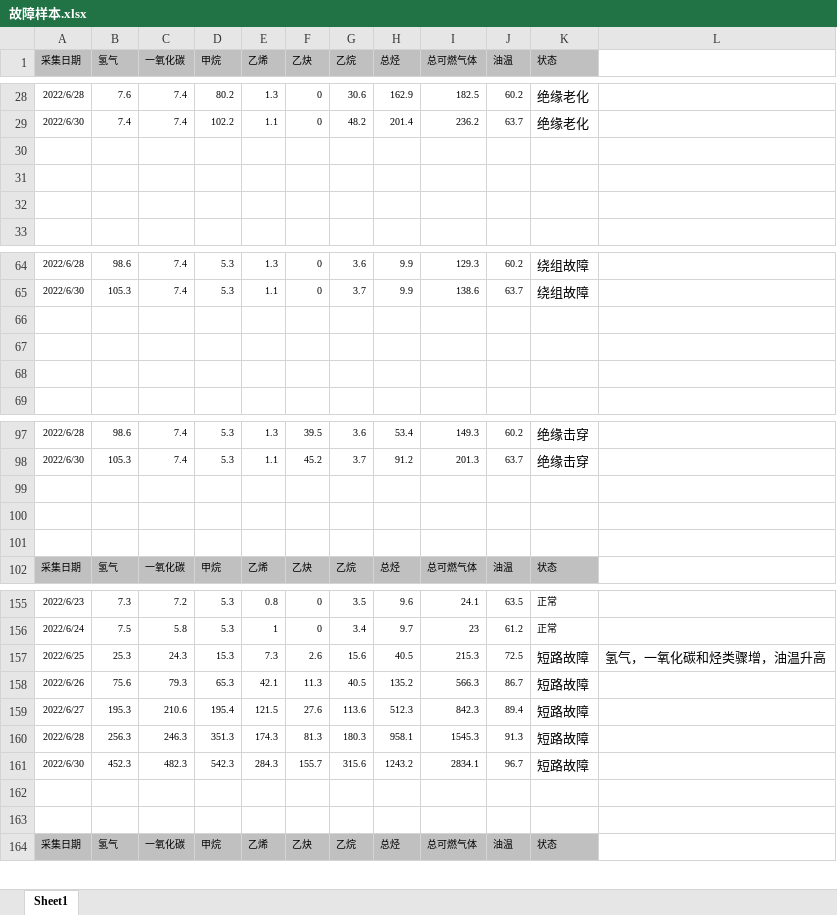
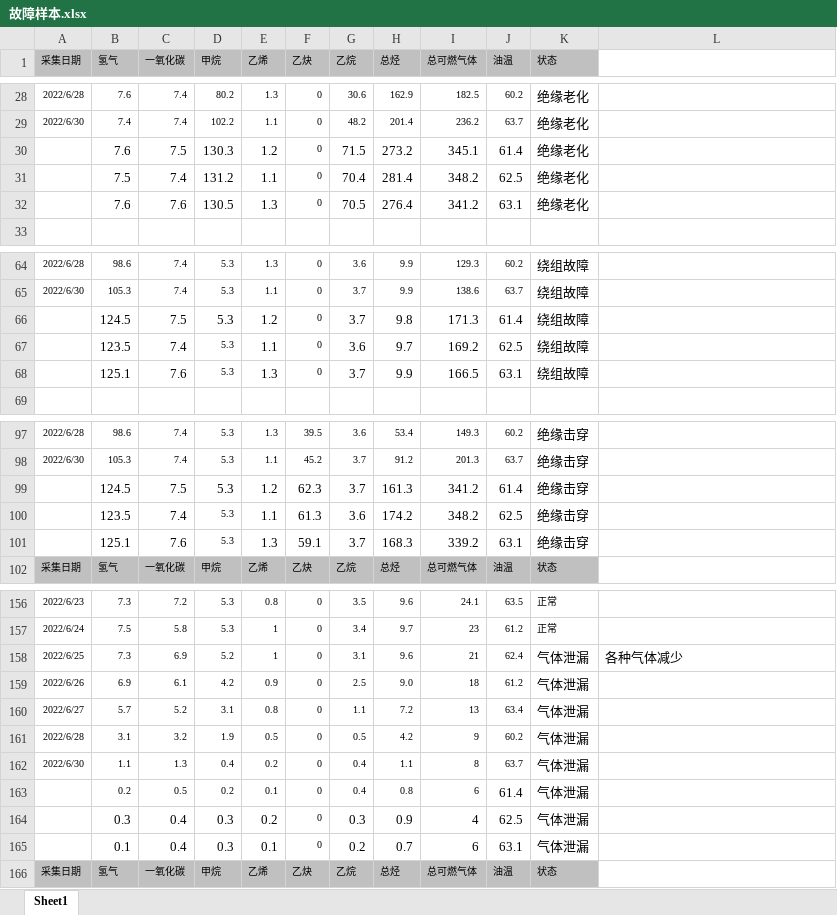
Before and after one commit to liuyixiang42/data_enhance, an Excel workbook: 故障样本.xlsx, sheet Sheet1, drawn as a sheet; only a part is shown, gaps mark what is left out; values as stored, in another font and other column widths than the file's, no borders; removed rows and columns are numbered as before the commit, all else as after; the diff covers the shown part only; the diff names each change by its address in the sheet, - before the commit and + after, or states it on an @@ line.

Commit message:
data enhance tranditional

```diff
--- a/故障样本.xlsx (sheet Sheet1)
+++ b/故障样本.xlsx (sheet Sheet1)
-row 30: (empty)
+row 30:  | 7.6 | 7.5 | 130.3 | 1.2 | 0 | 71.5 | 273.2 | 345.1 | 61.4 | 绝缘老化
-row 31: (empty)
+row 31:  | 7.5 | 7.4 | 131.2 | 1.1 | 0 | 70.4 | 281.4 | 348.2 | 62.5 | 绝缘老化
-row 32: (empty)
+row 32:  | 7.6 | 7.6 | 130.5 | 1.3 | 0 | 70.5 | 276.4 | 341.2 | 63.1 | 绝缘老化
-row 66: (empty)
+row 66:  | 124.5 | 7.5 | 5.3 | 1.2 | 0 | 3.7 | 9.8 | 171.3 | 61.4 | 绕组故障
-row 67: (empty)
+row 67:  | 123.5 | 7.4 | 5.3 | 1.1 | 0 | 3.6 | 9.7 | 169.2 | 62.5 | 绕组故障
-row 68: (empty)
+row 68:  | 125.1 | 7.6 | 5.3 | 1.3 | 0 | 3.7 | 9.9 | 166.5 | 63.1 | 绕组故障
-row 99: (empty)
+row 99:  | 124.5 | 7.5 | 5.3 | 1.2 | 62.3 | 3.7 | 161.3 | 341.2 | 61.4 | 绝缘击穿
-row 100: (empty)
+row 100:  | 123.5 | 7.4 | 5.3 | 1.1 | 61.3 | 3.6 | 174.2 | 348.2 | 62.5 | 绝缘击穿
-row 101: (empty)
+row 101:  | 125.1 | 7.6 | 5.3 | 1.3 | 59.1 | 3.7 | 168.3 | 339.2 | 63.1 | 绝缘击穿
-row 157: 2022/6/25 | 25.3 | 24.3 | 15.3 | 7.3 | 2.6 | 15.6 | 40.5 | 215.3 | 72.5 | 短路故障 | 氢气，一氧化碳和烃类骤增，油温升高
-row 158: 2022/6/26 | 75.6 | 79.3 | 65.3 | 42.1 | 11.3 | 40.5 | 135.2 | 566.3 | 86.7 | 短路故障
-row 159: 2022/6/27 | 195.3 | 210.6 | 195.4 | 121.5 | 27.6 | 113.6 | 512.3 | 842.3 | 89.4 | 短路故障
-row 160: 2022/6/28 | 256.3 | 246.3 | 351.3 | 174.3 | 81.3 | 180.3 | 958.1 | 1545.3 | 91.3 | 短路故障
-row 161: 2022/6/30 | 452.3 | 482.3 | 542.3 | 284.3 | 155.7 | 315.6 | 1243.2 | 2834.1 | 96.7 | 短路故障
-row 158: (empty)
+row 158: 2022/6/25 | 7.3 | 6.9 | 5.2 | 1 | 0 | 3.1 | 9.6 | 21 | 62.4 | 气体泄漏 | 各种气体减少
-row 159: (empty)
+row 159: 2022/6/26 | 6.9 | 6.1 | 4.2 | 0.9 | 0 | 2.5 | 9.0 | 18 | 61.2 | 气体泄漏
+row 160: 2022/6/27 | 5.7 | 5.2 | 3.1 | 0.8 | 0 | 1.1 | 7.2 | 13 | 63.4 | 气体泄漏
+row 161: 2022/6/28 | 3.1 | 3.2 | 1.9 | 0.5 | 0 | 0.5 | 4.2 | 9 | 60.2 | 气体泄漏
+row 162: 2022/6/30 | 1.1 | 1.3 | 0.4 | 0.2 | 0 | 0.4 | 1.1 | 8 | 63.7 | 气体泄漏
+row 163:  | 0.2 | 0.5 | 0.2 | 0.1 | 0 | 0.4 | 0.8 | 6 | 61.4 | 气体泄漏
+row 164:  | 0.3 | 0.4 | 0.3 | 0.2 | 0 | 0.3 | 0.9 | 4 | 62.5 | 气体泄漏
+row 165:  | 0.1 | 0.4 | 0.3 | 0.1 | 0 | 0.2 | 0.7 | 6 | 63.1 | 气体泄漏
```
Also changed, not shown: 2 added rows and 40 edited cells elsewhere in this sheet, 3 other files.
